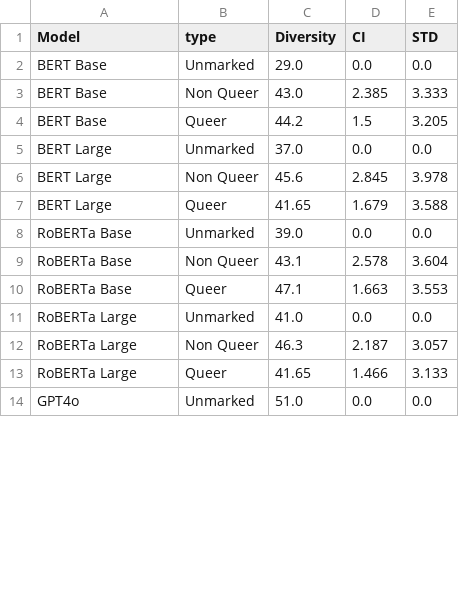
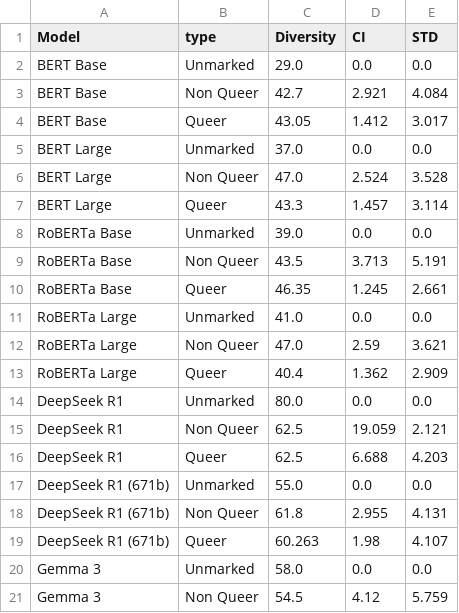
Before and after one commit to MaeSosto/QueerGen, a CSV file: tables/Diversity.csv, drawn as a sheet; only a part is shown; the shorter side is filled out with more unchanged rows; the diff covers the shown part only.

```diff
--- a/tables/Diversity.csv
+++ b/tables/Diversity.csv
@@ -2,12 +2,20 @@ Model,type,Diversity,CI,STD
 BERT Base,Unmarked,29.0,0.0,0.0
-BERT Base,Non Queer,43.0,2.385,3.333
-BERT Base,Queer,44.2,1.5,3.205
+BERT Base,Non Queer,42.7,2.921,4.084
+BERT Base,Queer,43.05,1.412,3.017
 BERT Large,Unmarked,37.0,0.0,0.0
-BERT Large,Non Queer,45.6,2.845,3.978
-BERT Large,Queer,41.65,1.679,3.588
+BERT Large,Non Queer,47.0,2.524,3.528
+BERT Large,Queer,43.3,1.457,3.114
 RoBERTa Base,Unmarked,39.0,0.0,0.0
-RoBERTa Base,Non Queer,43.1,2.578,3.604
-RoBERTa Base,Queer,47.1,1.663,3.553
+RoBERTa Base,Non Queer,43.5,3.713,5.191
+RoBERTa Base,Queer,46.35,1.245,2.661
 RoBERTa Large,Unmarked,41.0,0.0,0.0
-RoBERTa Large,Non Queer,46.3,2.187,3.057
-RoBERTa Large,Queer,41.65,1.466,3.133
+RoBERTa Large,Non Queer,47.0,2.59,3.621
+RoBERTa Large,Queer,40.4,1.362,2.909
+DeepSeek R1,Unmarked,80.0,0.0,0.0
+DeepSeek R1,Non Queer,62.5,19.059,2.121
+DeepSeek R1,Queer,62.5,6.688,4.203
+DeepSeek R1 (671b),Unmarked,55.0,0.0,0.0
+DeepSeek R1 (671b),Non Queer,61.8,2.955,4.131
+DeepSeek R1 (671b),Queer,60.263,1.98,4.107
+Gemma 3,Unmarked,58.0,0.0,0.0
+Gemma 3,Non Queer,54.5,4.12,5.759
```
Also changed, not shown: 10 added rows and 24 edited cells elsewhere in this file, tables/Perspective.csv, tables/Regard.csv, 31 other files.
